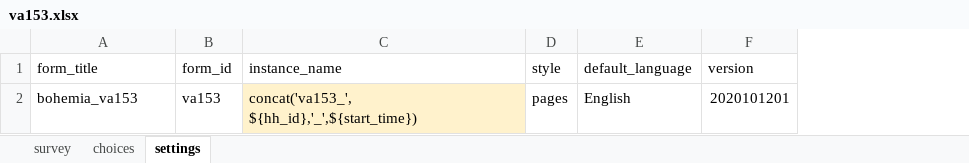
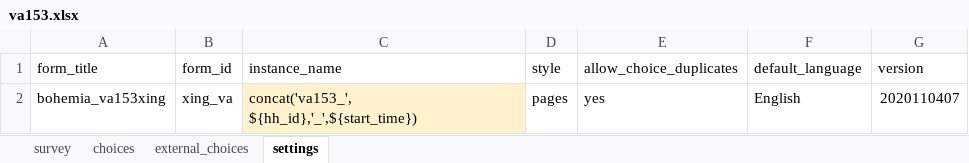
Before and after one commit to linl33/bohemia, an Excel workbook: forms/va153/va153.xlsx, sheet settings, drawn as a sheet; values as stored, in another font and other column widths than the file's, no borders; charts and pictures not drawn; addresses are those after the commit; the diff names each change by its address in the sheet, - before the commit and + after, or states it on an @@ line.

Commit message:
va 153 xing form update

```diff
--- a/forms/va153/va153.xlsx (sheet settings)
+++ b/forms/va153/va153.xlsx (sheet settings)
+sheet tab: external_choices
+column E (allow_choice_duplicates), row 2: yes
-A2 (form_title): bohemia_va153
+A2 (form_title): bohemia_va153xing
-B2 (form_id): va153
+B2 (form_id): xing_va
-G2 (version): 2020101201
+G2 (version): 2020110407
```
Also changed, not shown: sheet survey, sheet choices, charts or pictures, forms/enumerations/enumerations.xlsx, 5 other files.
